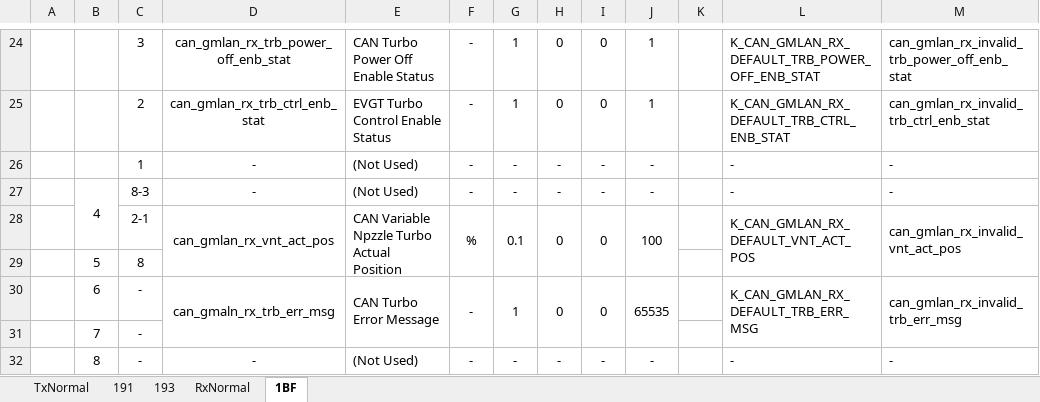
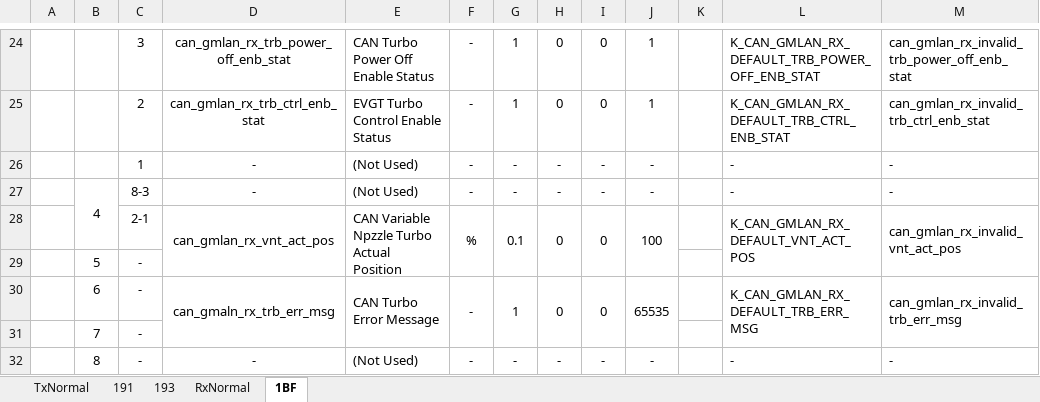
Before and after one commit to anduoct/Share, an Excel workbook: Code/GenFootage/Input/test.xlsx, sheet 1BF, drawn as a sheet; only a part is shown, gaps mark what is left out; values as stored, in another font and other column widths than the file's, no borders; the diff names each change by its address in the sheet, - before the commit and + after, or states it on an @@ line.

```diff
--- a/Code/GenFootage/Input/test.xlsx (sheet 1BF)
+++ b/Code/GenFootage/Input/test.xlsx (sheet 1BF)
-C29: 8
+C29: -
```
Also changed, not shown: Code/GenFootage/Output/ecuCanFrame.xlsx, Code/GenModel/test.xlsx, 23 other files.
